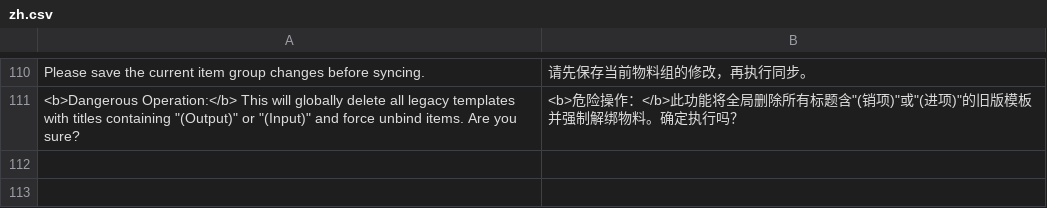
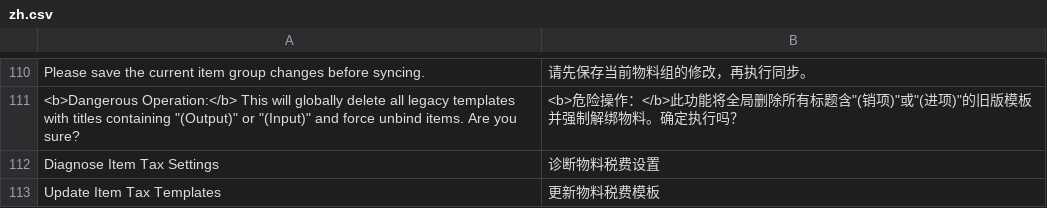
Before and after one commit to clordweel/cos, a CSV file: cos/translations/zh.csv, drawn as a sheet; only a part is shown, gaps mark what is left out.

Commit message:
feat(cos): enhance item tax management and diagnostics
- Added a new JavaScript file for the "Item" DocType, introducing buttons for diagnosing tax settings and manually updating tax templates.
- Updated the "Company" form to include improved initialization buttons for default values and tax templates, with confirmation dialogs for better user experience.
- Enhanced the tax synchronization logic to include error handling and logging for better traceability.
- Updated tax account numbers in multiple locations to ensure consistency across the application.
- Improved the tax update logic to handle missing accounts and provide detailed error messages during tax template creation.

```diff
--- a/cos/translations/zh.csv
+++ b/cos/translations/zh.csv
@@ -111 +111,3 @@ Please save the current item group changes before syncing.,请先保存当前物
 "<b>Dangerous Operation:</b> This will globally delete all legacy templates with titles containing ""(Output)"" or ""(Input)"" and force unbind items. Are you sure?","<b>危险操作：</b>此功能将全局删除所有标题含""(销项)""或""(进项)""的旧版模板并强制解绑物料。确定执行吗？"
+Diagnose Item Tax Settings,诊断物料税费设置
+Update Item Tax Templates,更新物料税费模板
```
Also changed, not shown: 8 other files.
